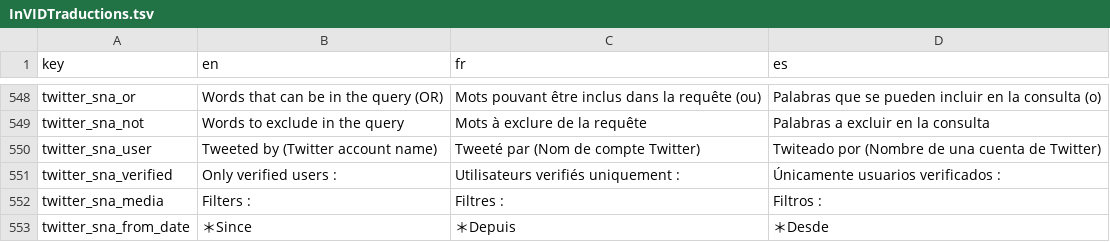
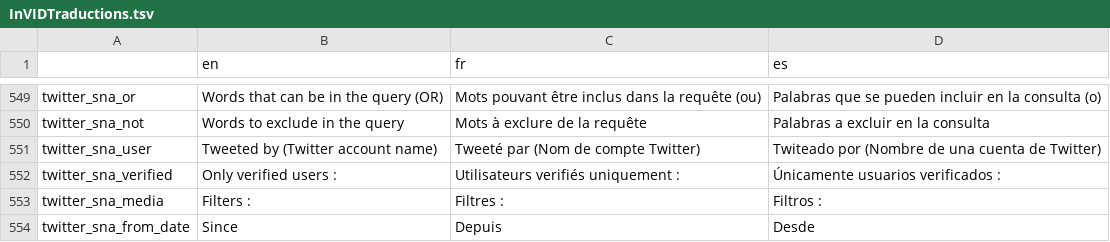
Before and after one commit to AFP-Medialab/verification-plugin, a TSV file: src/components/NavItems/languages/InVIDTraductions.tsv, drawn as a sheet; only a part is shown, gaps mark what is left out; the diff covers the shown part only.

```diff
--- a/src/components/NavItems/languages/InVIDTraductions.tsv
+++ b/src/components/NavItems/languages/InVIDTraductions.tsv
@@ -1 +1 @@
-key	en	fr	es
+	en	fr	es
@@ -552,2 +553,2 @@ twitter_sna_verified	Only verified users :	Utilisateurs verifiés uniquement :
 twitter_sna_media	Filters :	Filtres :	Filtros :
-twitter_sna_from_date	＊Since	＊Depuis	＊Desde
+twitter_sna_from_date	Since	Depuis	Desde
```
Also changed, not shown: 2 added rows, 2 removed rows and 12 edited cells elsewhere in this file, 3 other files.
